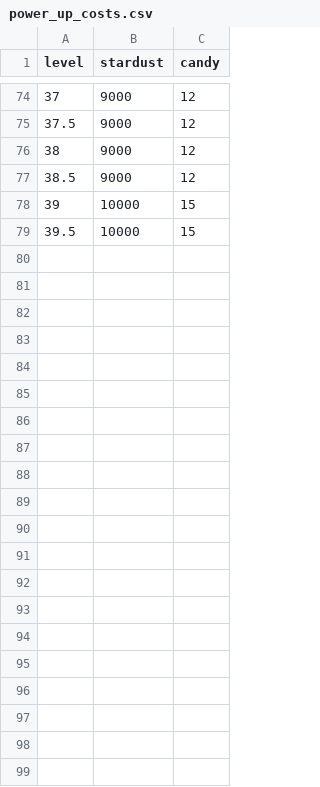
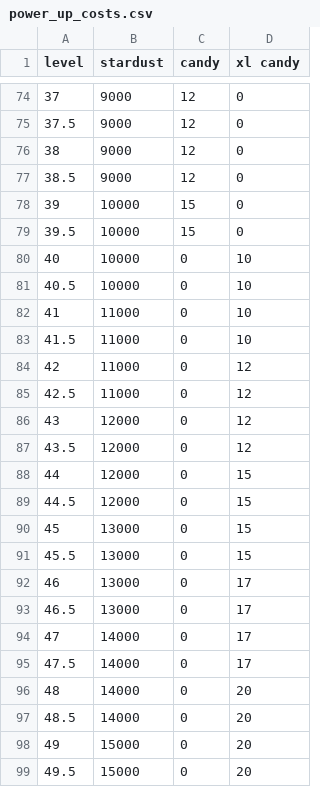
Before and after one commit to kimjudyh/pogo_pvp_fullstack, a CSV file: pvp_app/power_up_costs.csv, drawn as a sheet; only a part is shown, gaps mark what is left out; the diff names each change by its address in the sheet, - before the commit and + after, or states it on an @@ line.

```diff
--- a/pvp_app/power_up_costs.csv
+++ b/pvp_app/power_up_costs.csv
+column D (xl candy), rows 74-79: all 0
+row 80: 40 | 10000 | 0 | 10
+row 81: 40.5 | 10000 | 0 | 10
+row 82: 41 | 11000 | 0 | 10
+row 83: 41.5 | 11000 | 0 | 10
+row 84: 42 | 11000 | 0 | 12
+row 85: 42.5 | 11000 | 0 | 12
+row 86: 43 | 12000 | 0 | 12
+row 87: 43.5 | 12000 | 0 | 12
+row 88: 44 | 12000 | 0 | 15
+row 89: 44.5 | 12000 | 0 | 15
+row 90: 45 | 13000 | 0 | 15
+row 91: 45.5 | 13000 | 0 | 15
+row 92: 46 | 13000 | 0 | 17
+row 93: 46.5 | 13000 | 0 | 17
+row 94: 47 | 14000 | 0 | 17
+row 95: 47.5 | 14000 | 0 | 17
+row 96: 48 | 14000 | 0 | 20
+row 97: 48.5 | 14000 | 0 | 20
+row 98: 49 | 15000 | 0 | 20
+row 99: 49.5 | 15000 | 0 | 20
```
Also changed, not shown: 5 other files.
